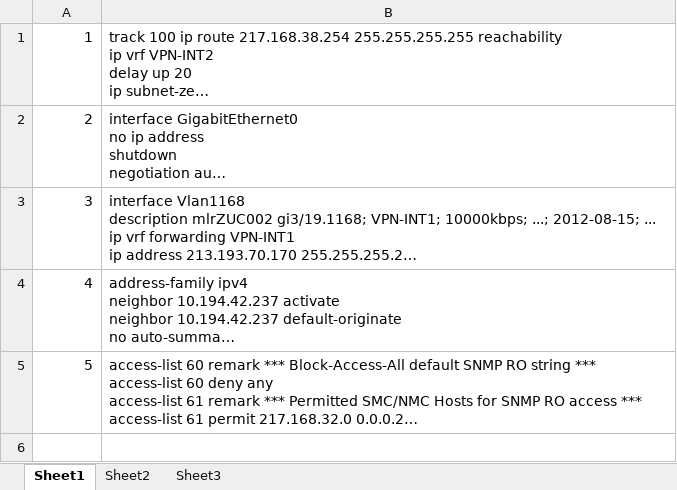
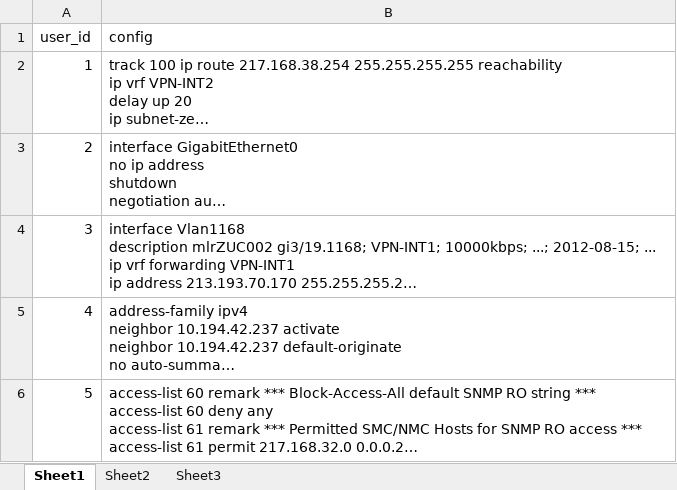
Before and after one commit to nemchch/diploma, an Excel workbook: src/main/resources/static-data/configs.xlsx, sheet Sheet1, drawn as a sheet; long unchanged cells end in …; values as stored, in another font and other column widths than the file's, no borders; the diff names each change by its address in the sheet, - before the commit and + after, or states it on an @@ line.

```diff
--- a/src/main/resources/static-data/configs.xlsx (sheet Sheet1)
+++ b/src/main/resources/static-data/configs.xlsx (sheet Sheet1)
+row 1: user_id | config
```
Also changed, not shown: src/main/resources/static-data/users.xlsx.
